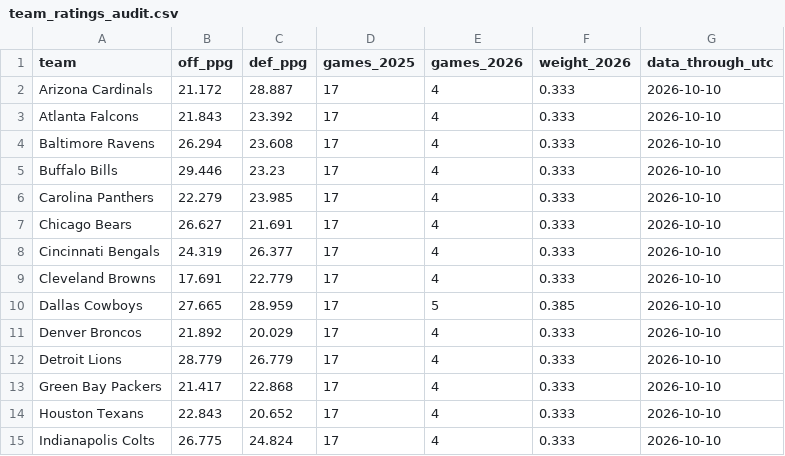
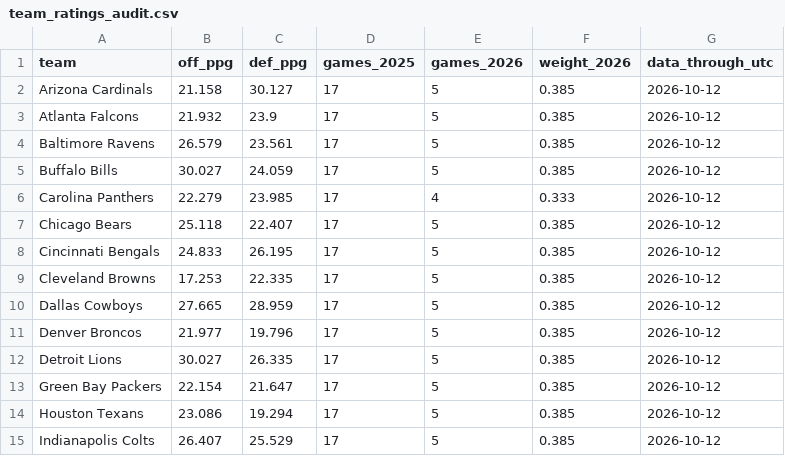
Before and after one commit to OGCAP-SPORTS/nfl-sim-lab, a CSV file: team_ratings_audit.csv, drawn as a sheet; only a part is shown; the diff covers the shown part only.

```diff
--- a/team_ratings_audit.csv
+++ b/team_ratings_audit.csv
@@ -1,15 +1,15 @@
 team,off_ppg,def_ppg,games_2025,games_2026,weight_2026,data_through_utc
-Arizona Cardinals,21.172,28.887,17,4,0.333,2026-10-10
-Atlanta Falcons,21.843,23.392,17,4,0.333,2026-10-10
-Baltimore Ravens,26.294,23.608,17,4,0.333,2026-10-10
-Buffalo Bills,29.446,23.23,17,4,0.333,2026-10-10
-Carolina Panthers,22.279,23.985,17,4,0.333,2026-10-10
-Chicago Bears,26.627,21.691,17,4,0.333,2026-10-10
-Cincinnati Bengals,24.319,26.377,17,4,0.333,2026-10-10
-Cleveland Browns,17.691,22.779,17,4,0.333,2026-10-10
-Dallas Cowboys,27.665,28.959,17,5,0.385,2026-10-10
-Denver Broncos,21.892,20.029,17,4,0.333,2026-10-10
-Detroit Lions,28.779,26.779,17,4,0.333,2026-10-10
-Green Bay Packers,21.417,22.868,17,4,0.333,2026-10-10
-Houston Texans,22.843,20.652,17,4,0.333,2026-10-10
-Indianapolis Colts,26.775,24.824,17,4,0.333,2026-10-10
+Arizona Cardinals,21.158,30.127,17,5,0.385,2026-10-12
+Atlanta Falcons,21.932,23.9,17,5,0.385,2026-10-12
+Baltimore Ravens,26.579,23.561,17,5,0.385,2026-10-12
+Buffalo Bills,30.027,24.059,17,5,0.385,2026-10-12
+Carolina Panthers,22.279,23.985,17,4,0.333,2026-10-12
+Chicago Bears,25.118,22.407,17,5,0.385,2026-10-12
+Cincinnati Bengals,24.833,26.195,17,5,0.385,2026-10-12
+Cleveland Browns,17.253,22.335,17,5,0.385,2026-10-12
+Dallas Cowboys,27.665,28.959,17,5,0.385,2026-10-12
+Denver Broncos,21.977,19.796,17,5,0.385,2026-10-12
+Detroit Lions,30.027,26.335,17,5,0.385,2026-10-12
+Green Bay Packers,22.154,21.647,17,5,0.385,2026-10-12
+Houston Texans,23.086,19.294,17,5,0.385,2026-10-12
+Indianapolis Colts,26.407,25.529,17,5,0.385,2026-10-12
```
Also changed, not shown: 82 edited cells elsewhere in this file, team_ratings.csv.
